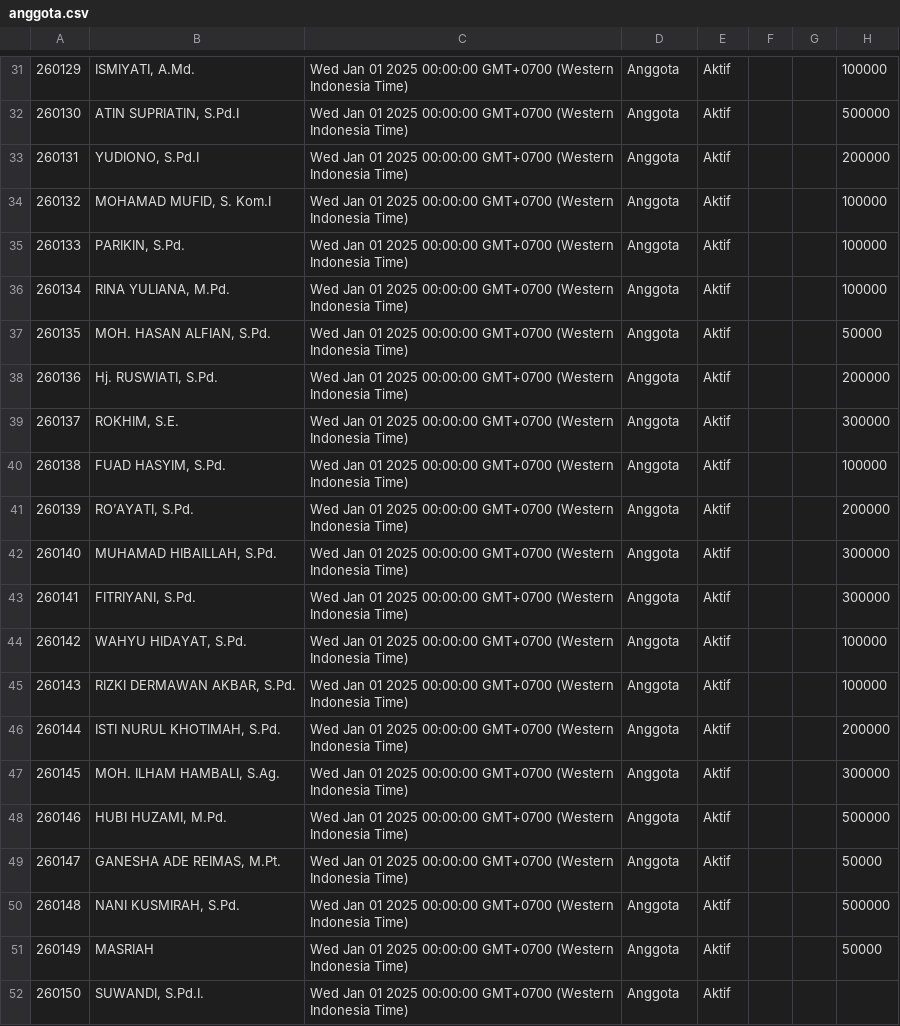
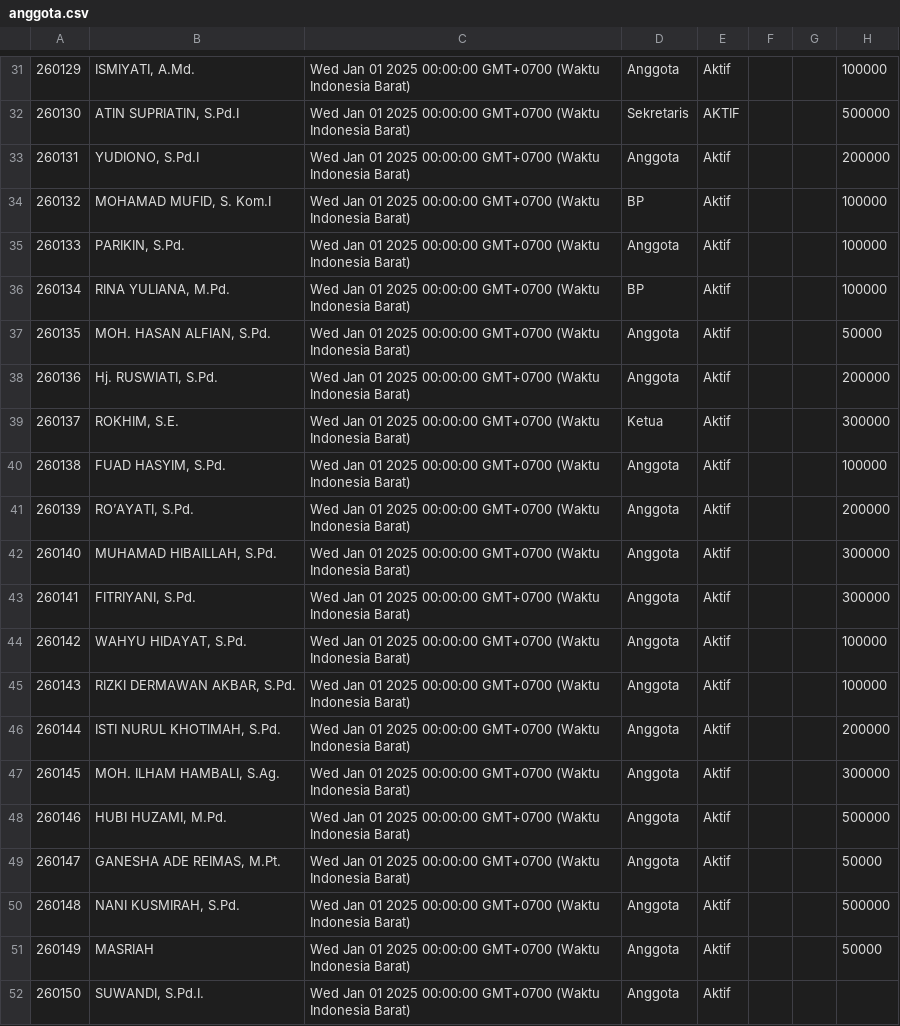
Before and after one commit to nexalone/KGP, a CSV file: data/anggota.csv, drawn as a sheet; only a part is shown, gaps mark what is left out; the diff covers the shown part only; the diff names each change by its address in the sheet, - before the commit and + after, or states it on an @@ line.

Commit message:
Update anggota.csv - 2026-09-06T01:11:09.680Z

```diff
--- a/data/anggota.csv
+++ b/data/anggota.csv
-C31:C52: …00:00:00 GMT+0700 (Western Indonesia Time)
+C31:C52: …00:00:00 GMT+0700 (Waktu Indonesia Barat)
-D32: Anggota
+D32: Sekretaris
-E32: Aktif
+E32: AKTIF
-D34: Anggota
+D34: BP
-D36: Anggota
+D36: BP
-D39: Anggota
+D39: Ketua
```
Also changed, not shown: 37 edited cells elsewhere in this file.
